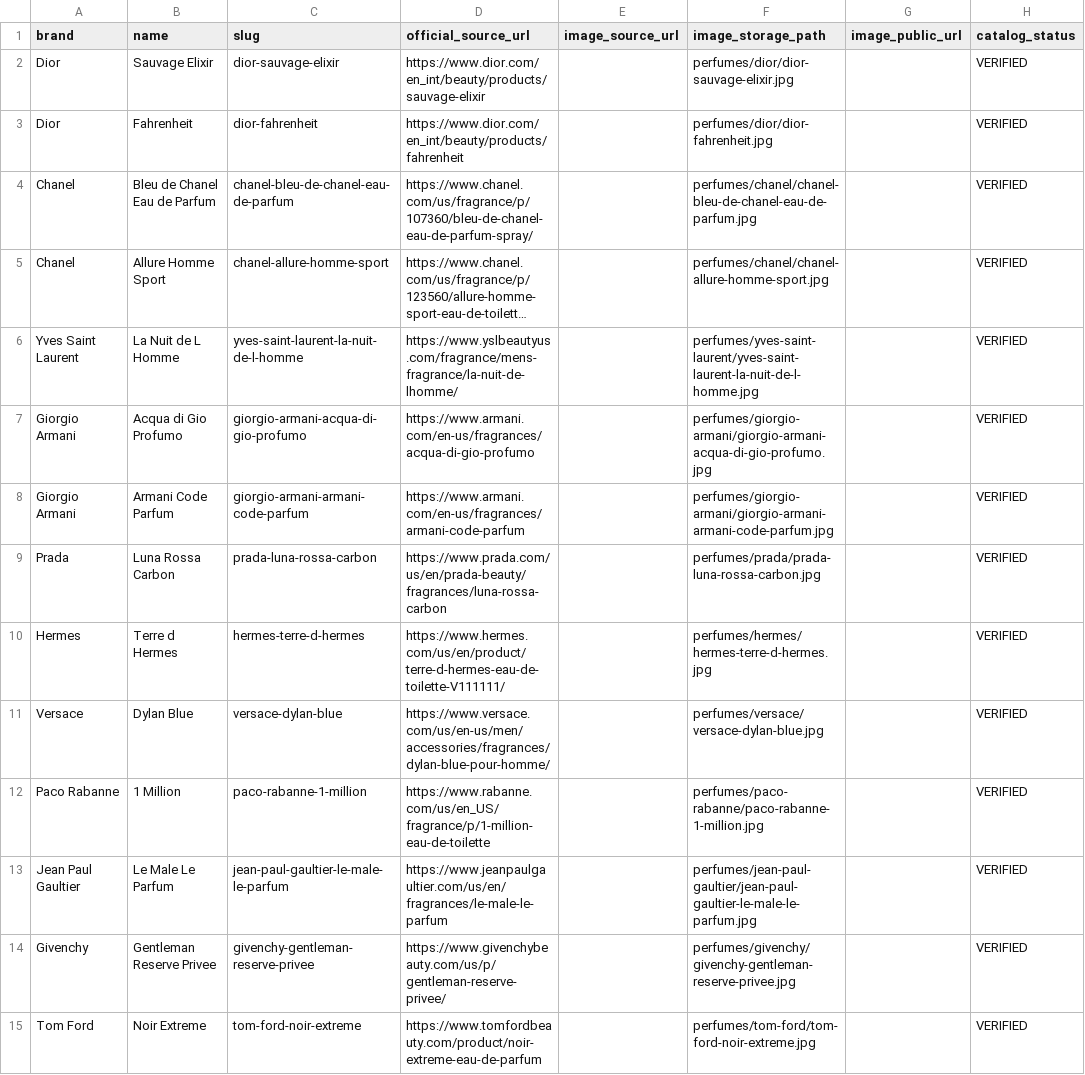
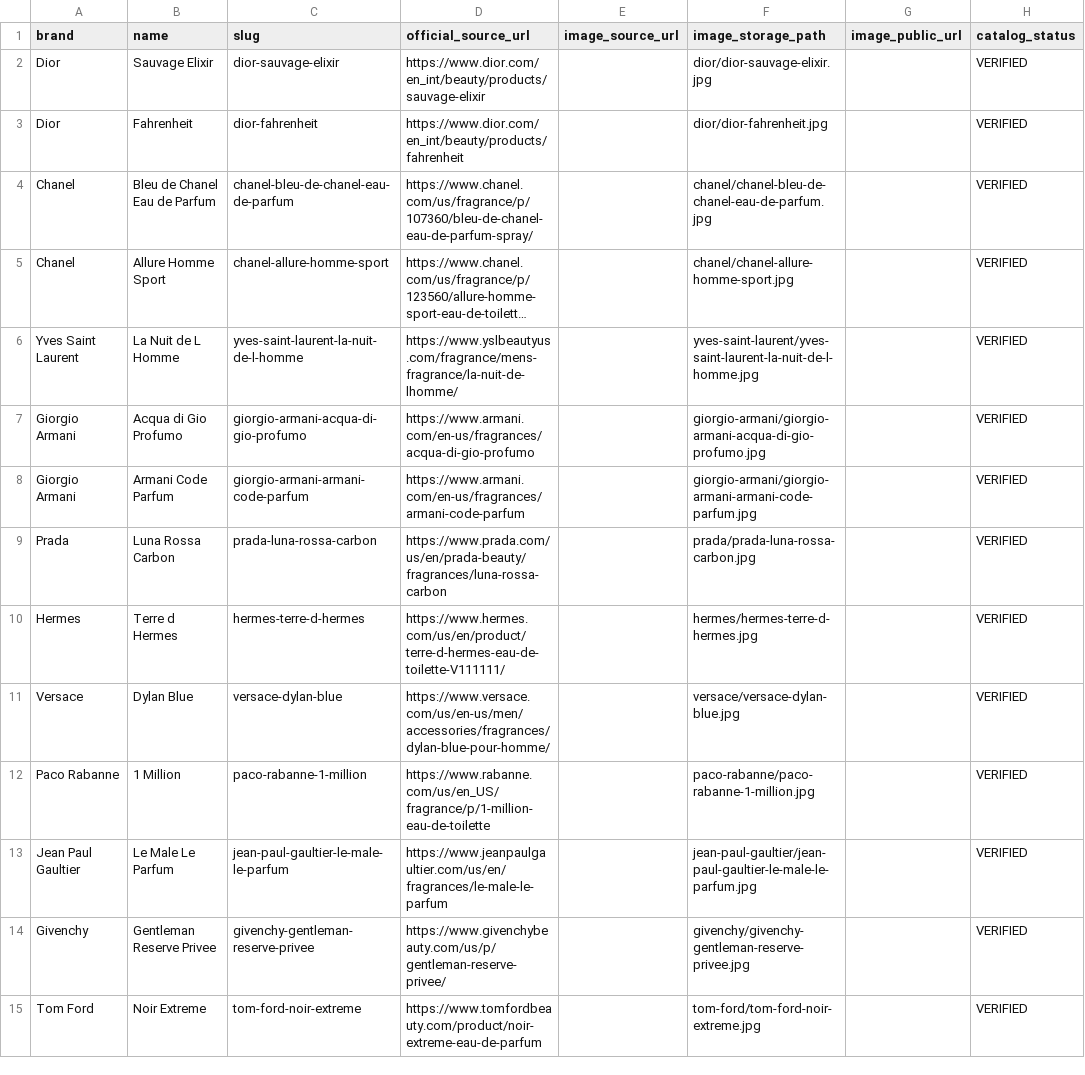
Before and after one commit to ozzirr/odora-engine, a CSV file: data/verified/worklists/image-sourcing-worklist.csv, drawn as a sheet; only a part is shown; long unchanged cells end in …; the diff covers the shown part only; the diff names each change by its address in the sheet, - before the commit and + after, or states it on an @@ line.

```diff
--- a/data/verified/worklists/image-sourcing-worklist.csv
+++ b/data/verified/worklists/image-sourcing-worklist.csv
-F2 (image_storage_path): perfumes/dior/dior-sauvage-elixir.jpg
+F2 (image_storage_path): dior/dior-sauvage-elixir.jpg
-F3 (image_storage_path): perfumes/dior/dior-fahrenheit.jpg
+F3 (image_storage_path): dior/dior-fahrenheit.jpg
-F4 (image_storage_path): perfumes/chanel/chanel-bleu-de-chanel-eau-de-parfum.jpg
+F4 (image_storage_path): chanel/chanel-bleu-de-chanel-eau-de-parfum.jpg
-F5 (image_storage_path): perfumes/chanel/chanel-allure-homme-sport.jpg
+F5 (image_storage_path): chanel/chanel-allure-homme-sport.jpg
-F6 (image_storage_path): perfumes/yves-saint-laurent/yves-saint-laurent-la-nuit-de-l-homme.jpg
+F6 (image_storage_path): yves-saint-laurent/yves-saint-laurent-la-nuit-de-l-homme.jpg
-F7 (image_storage_path): perfumes/giorgio-armani/giorgio-armani-acqua-di-gio-profumo.jpg
+F7 (image_storage_path): giorgio-armani/giorgio-armani-acqua-di-gio-profumo.jpg
-F8 (image_storage_path): perfumes/giorgio-armani/giorgio-armani-armani-code-parfum.jpg
+F8 (image_storage_path): giorgio-armani/giorgio-armani-armani-code-parfum.jpg
-F9 (image_storage_path): perfumes/prada/prada-luna-rossa-carbon.jpg
+F9 (image_storage_path): prada/prada-luna-rossa-carbon.jpg
-F10 (image_storage_path): perfumes/hermes/hermes-terre-d-hermes.jpg
+F10 (image_storage_path): hermes/hermes-terre-d-hermes.jpg
-F11 (image_storage_path): perfumes/versace/versace-dylan-blue.jpg
+F11 (image_storage_path): versace/versace-dylan-blue.jpg
-F12 (image_storage_path): perfumes/paco-rabanne/paco-rabanne-1-million.jpg
+F12 (image_storage_path): paco-rabanne/paco-rabanne-1-million.jpg
-F13 (image_storage_path): perfumes/jean-paul-gaultier/jean-paul-gaultier-le-male-le-parfum.jpg
+F13 (image_storage_path): jean-paul-gaultier/jean-paul-gaultier-le-male-le-parfum.jpg
-F14 (image_storage_path): perfumes/givenchy/givenchy-gentleman-reserve-privee.jpg
+F14 (image_storage_path): givenchy/givenchy-gentleman-reserve-privee.jpg
-F15 (image_storage_path): perfumes/tom-ford/tom-ford-noir-extreme.jpg
+F15 (image_storage_path): tom-ford/tom-ford-noir-extreme.jpg
```
Also changed, not shown: 36 edited cells elsewhere in this file, data/verified/perfumes.csv, data/verified/worklists/image-source-suggestions.csv, 9 other files.
